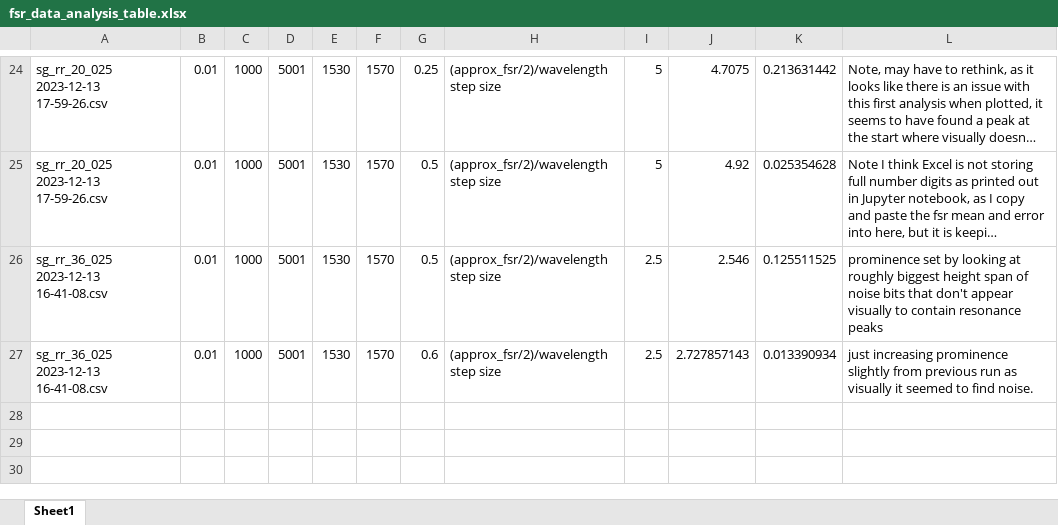
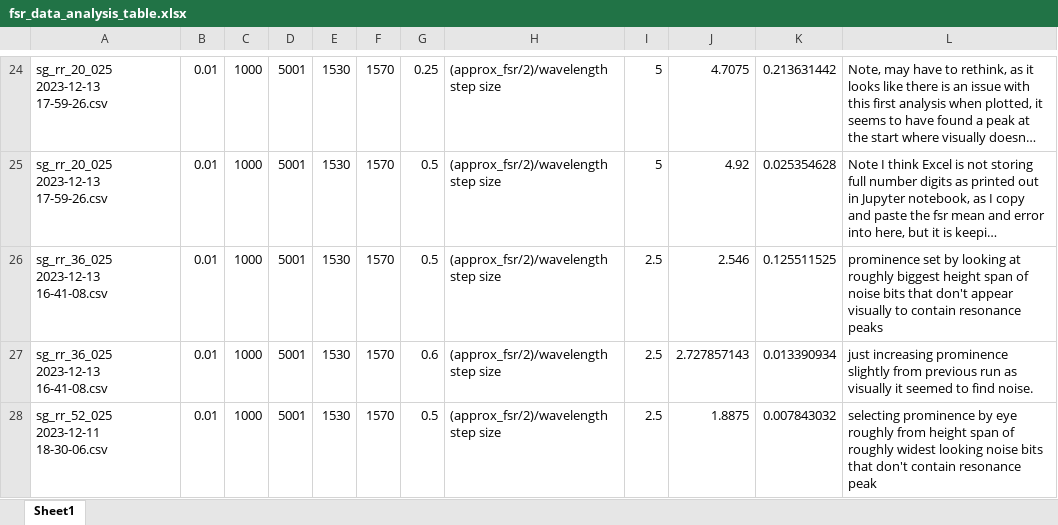
Before and after one commit to tdasanjh/team-chip-project, an Excel workbook: data_analysis/fsr_data_analysis_table.xlsx, sheet Sheet1, drawn as a sheet; only a part is shown, gaps mark what is left out; long unchanged cells end in …; values as stored, in another font and other column widths than the file's, no borders; the diff names each change by its address in the sheet, - before the commit and + after, or states it on an @@ line.

Commit message:
next data run

```diff
--- a/data_analysis/fsr_data_analysis_table.xlsx (sheet Sheet1)
+++ b/data_analysis/fsr_data_analysis_table.xlsx (sheet Sheet1)
+row 28: sg_rr_52_025 2023-12-11 18-30-06.csv | 0.01 | 1000 | 5001 | 1530 | 1570 | 0.5 | (approx_fsr/2)/wavelength step size | 2.5 | 1.8875 | 0.007843032 | selecting prominence by eye roughly from height span of roughly widest looking noise bits that don't contain resonance peak
```
Also changed, not shown: 1 other file.
